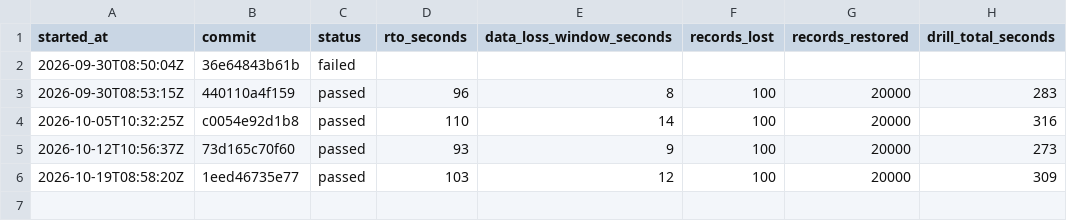
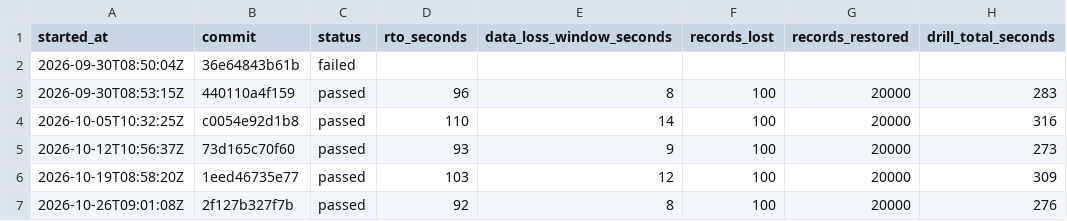
Before and after one commit to SivaNagaKalyan/phoenix-drill, a CSV file: results/history.csv, drawn as a sheet; the diff names each change by its address in the sheet, - before the commit and + after, or states it on an @@ line.

```diff
--- a/results/history.csv
+++ b/results/history.csv
+row 7: 2026-10-26T09:01:08Z | 2f127b327f7b | passed | 92 | 8 | 100 | 20000 | 276
```
Also changed, not shown: 1 other file.
